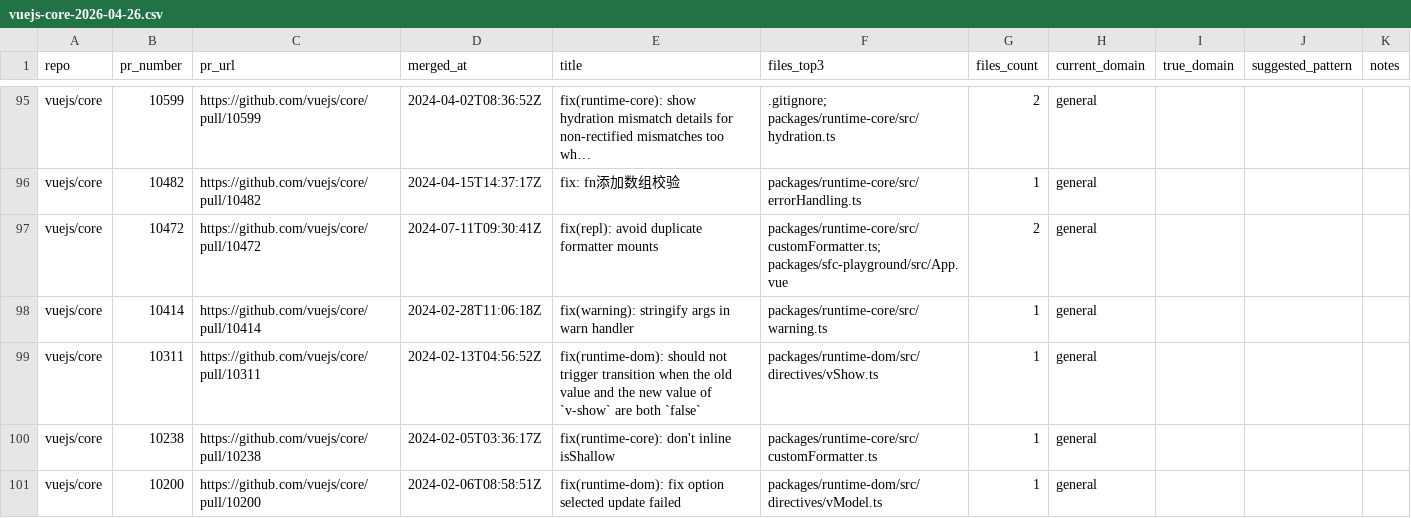
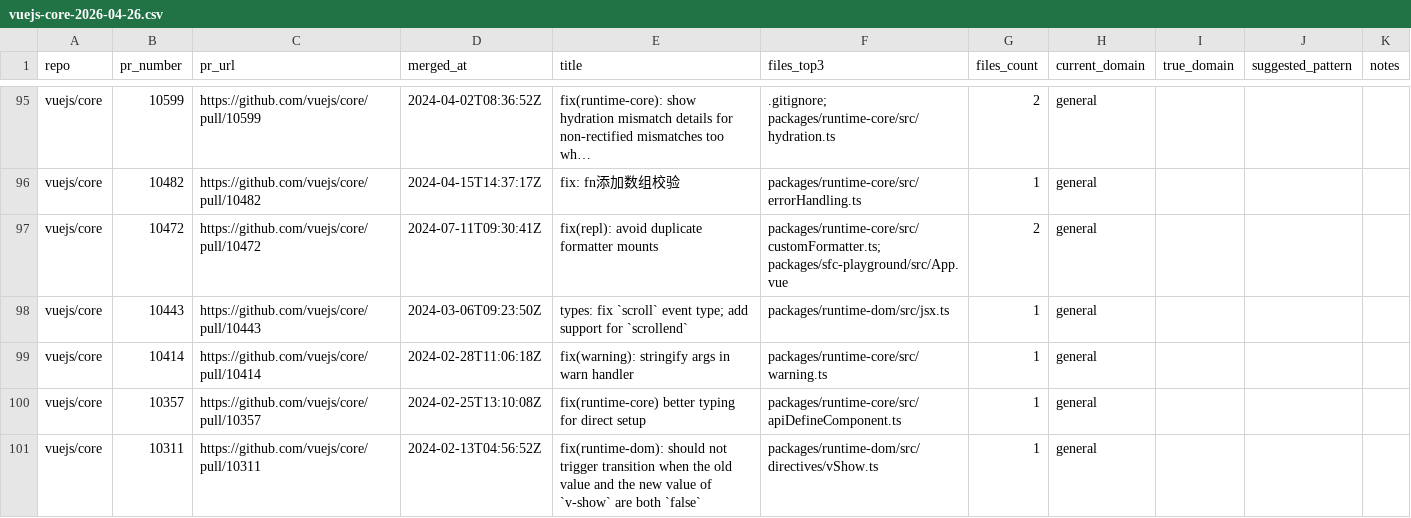
Before and after one commit to rladmsgh34/ai-dev-loop-analyzer, a CSV file: data/sampling/vuejs-core-2026-04-26.csv, drawn as a sheet; only a part is shown, gaps mark what is left out; long unchanged cells end in …; removed rows and columns are numbered as before the commit, all else as after; the diff names each change by its address in the sheet, - before the commit and + after, or states it on an @@ line.

```diff
--- a/data/sampling/vuejs-core-2026-04-26.csv
+++ b/data/sampling/vuejs-core-2026-04-26.csv
+row 98: vuejs/core | 10443 | https://github.com/vuejs/core/pull/10443 | 2024-03-06T09:23:50Z | types: fix `scroll` event type; add support for `scrollend` | packages/runtime-dom/src/jsx.ts | 1 | general
+row 100: vuejs/core | 10357 | https://github.com/vuejs/core/pull/10357 | 2024-02-25T13:10:08Z | fix(runtime-core) better typing for direct setup | packages/runtime-core/src/apiDefineComponent.ts | 1 | general
-row 100: vuejs/core | 10238 | https://github.com/vuejs/core/pull/10238 | 2024-02-05T03:36:17Z | fix(runtime-core): don't inline isShallow | packages/runtime-core/src/customFormatter.ts | 1 | general
-row 101: vuejs/core | 10200 | https://github.com/vuejs/core/pull/10200 | 2024-02-06T08:58:51Z | fix(runtime-dom): fix option selected update failed | packages/runtime-dom/src/directives/vModel.ts | 1 | general
```
Also changed, not shown: 7 other files.
